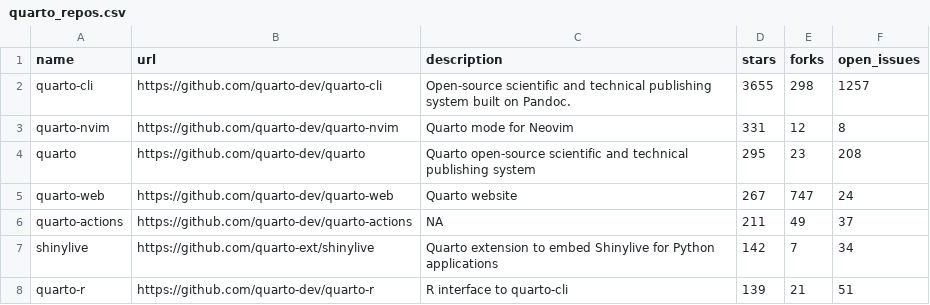
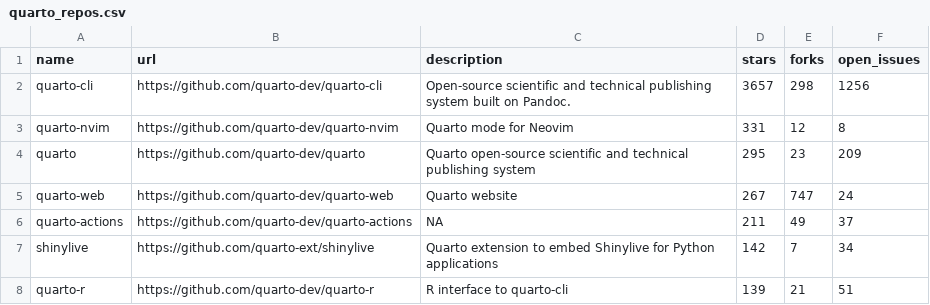
Before and after one commit to t-emery/github_actions_in_R_test, a CSV file: 01-monitoring-quarto-repos/quarto_repos.csv, drawn as a sheet; only a part is shown.

```diff
--- a/01-monitoring-quarto-repos/quarto_repos.csv
+++ b/01-monitoring-quarto-repos/quarto_repos.csv
@@ -1,5 +1,5 @@
 name,url,description,stars,forks,open_issues
-quarto-cli,https://github.com/quarto-dev/quarto-cli,Open-source scientific and technical publishing system built on Pandoc.,3655,298,1257
+quarto-cli,https://github.com/quarto-dev/quarto-cli,Open-source scientific and technical publishing system built on Pandoc.,3657,298,1256
 quarto-nvim,https://github.com/quarto-dev/quarto-nvim,Quarto mode for Neovim,331,12,8
-quarto,https://github.com/quarto-dev/quarto,Quarto open-source scientific and technical publishing system,295,23,208
+quarto,https://github.com/quarto-dev/quarto,Quarto open-source scientific and technical publishing system,295,23,209
 quarto-web,https://github.com/quarto-dev/quarto-web,Quarto website,267,747,24
```
Also changed, not shown: 1 other file.
